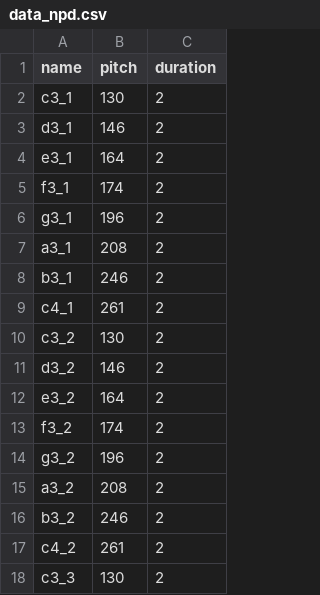
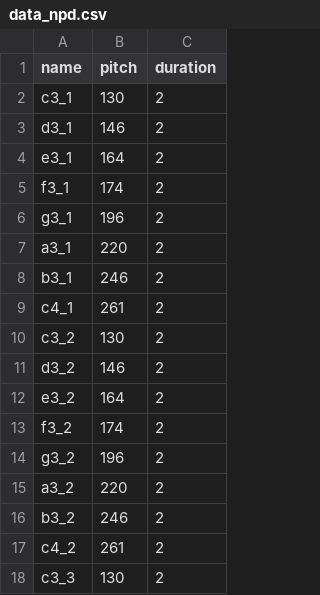
Before and after one commit to SSOE-ECE1390/Sheet-Music-Project, a CSV file: training_data/data_npd.csv, drawn as a sheet; only a part is shown; the diff covers the shown part only.

```diff
--- a/training_data/data_npd.csv
+++ b/training_data/data_npd.csv
@@ -6,3 +6,3 @@ f3_1,174,2
 g3_1,196,2
-a3_1,208,2
+a3_1,220,2
 b3_1,246,2
@@ -14,3 +14,3 @@ f3_2,174,2
 g3_2,196,2
-a3_2,208,2
+a3_2,220,2
 b3_2,246,2
```
Also changed, not shown: 40 added rows and 1 edited cell elsewhere in this file.
